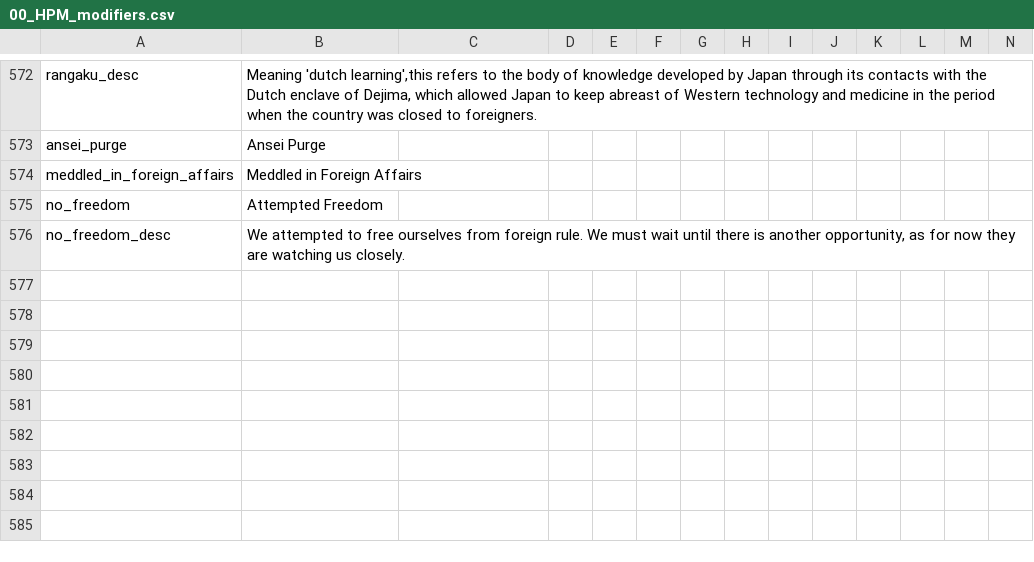
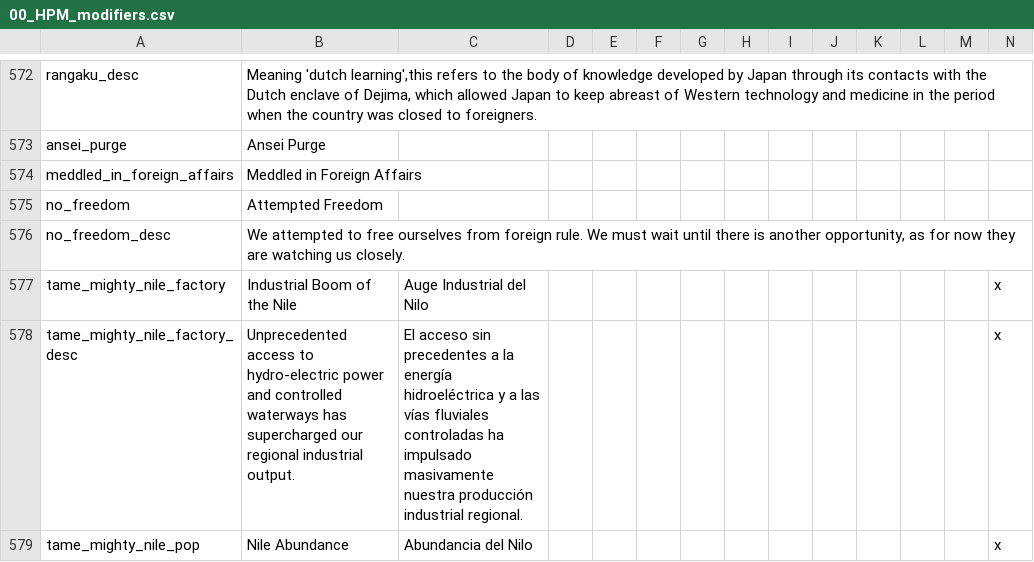
Before and after one commit to maxioten/The_Dawn_of_the_Forgotten, a CSV file: DoF/localisation/00_HPM_modifiers.csv, drawn as a sheet; only a part is shown, gaps mark what is left out; the diff covers the shown part only; the diff names each change by its address in the sheet, - before the commit and + after, or states it on an @@ line.

```diff
--- a/DoF/localisation/00_HPM_modifiers.csv
+++ b/DoF/localisation/00_HPM_modifiers.csv
+row 577: tame_mighty_nile_factory | Industrial Boom of the Nile | Auge Industrial del Nilo |  |  |  |  |  |  |  |  |  |  | x
+row 578: tame_mighty_nile_factory_desc | Unprecedented access to hydro-electric power and controlled waterways has supercharged our regional industrial output. | El acceso sin precedentes a la energía hidroeléctrica y a las vías fluviales controladas ha impulsado masivamente nuestra producción industrial regional. |  |  |  |  |  |  |  |  |  |  | x
+row 579: tame_mighty_nile_pop | Nile Abundance | Abundancia del Nilo |  |  |  |  |  |  |  |  |  |  | x
```
Also changed, not shown: 2 added rows and 8 edited cells elsewhere in this file, DoF/localisation/00_HPM_decisions.csv, 26 other files.
